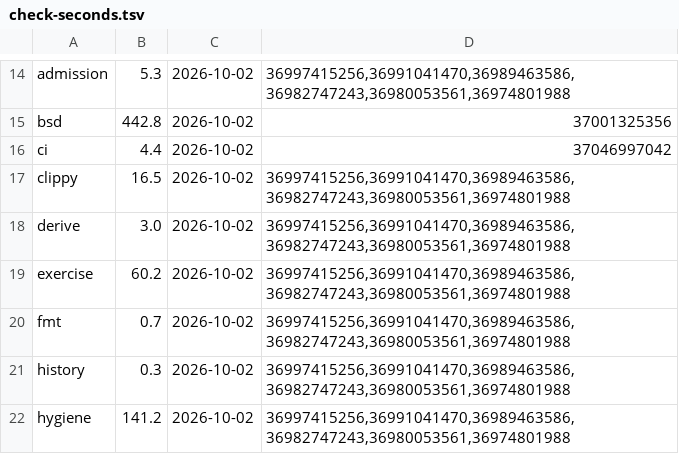
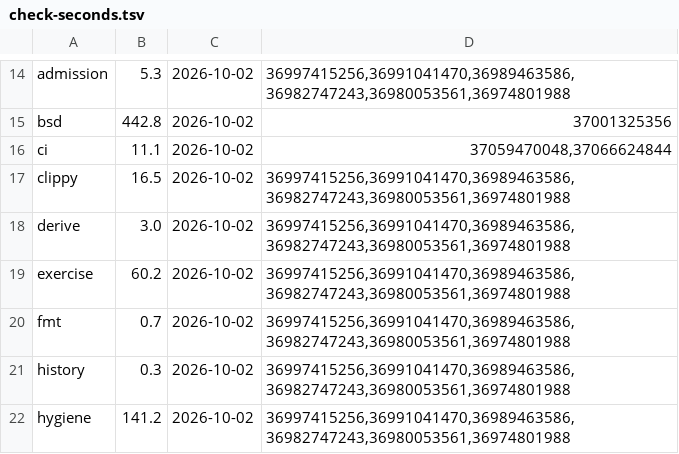
Before and after one commit to ironblock/discipline, a TSV file: .github/check-seconds.tsv, drawn as a sheet; only a part is shown, gaps mark what is left out.

```diff
--- a/.github/check-seconds.tsv
+++ b/.github/check-seconds.tsv
@@ -15,3 +15,3 @@ admission	5.3	2026-10-02	36997415256,36991041470,36989463586,36982747243,3698005
 bsd	442.8	2026-10-02	37001325356
-ci	4.4	2026-10-02	37046997042
+ci	11.1	2026-10-02	37059470048,37066624844
 clippy	16.5	2026-10-02	36997415256,36991041470,36989463586,36982747243,36980053561,36974801988
```
Also changed, not shown: 8 other files.
